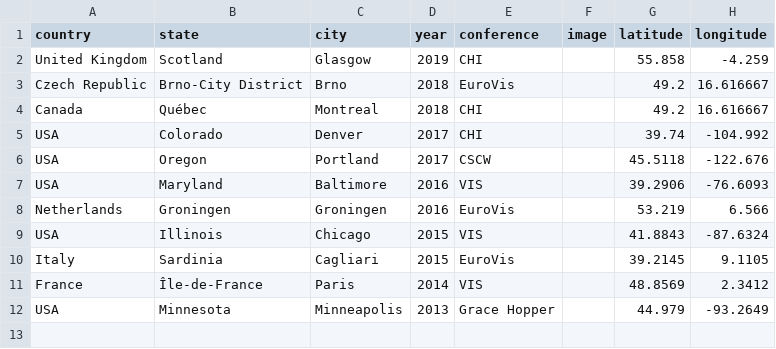
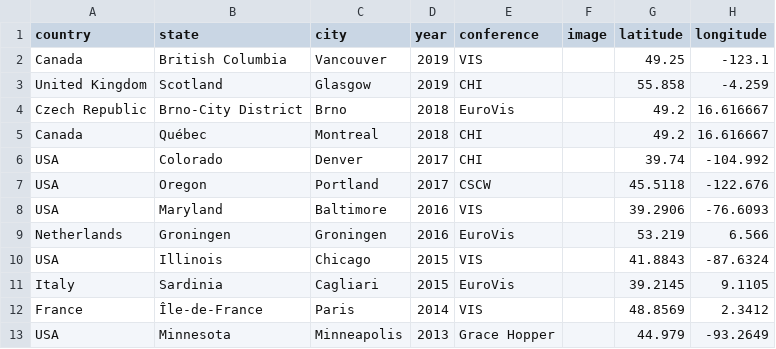
Before and after one commit to jhoffswell/jhoffswell.github.io, a CSV file: website/resources/data/travel.csv, drawn as a sheet; the diff names each change by its address in the sheet, - before the commit and + after, or states it on an @@ line.

Commit message:
Overhall of Website
Overhall my website to partially redesign the look and feel. Also, update functionality to automatically generate the contents for easier addition of new works.

```diff
--- a/website/resources/data/travel.csv
+++ b/website/resources/data/travel.csv
+row 2: Canada | British Columbia | Vancouver | 2019 | VIS |  | 49.25 | -123.1
```
Also changed, not shown: 13 other files.
